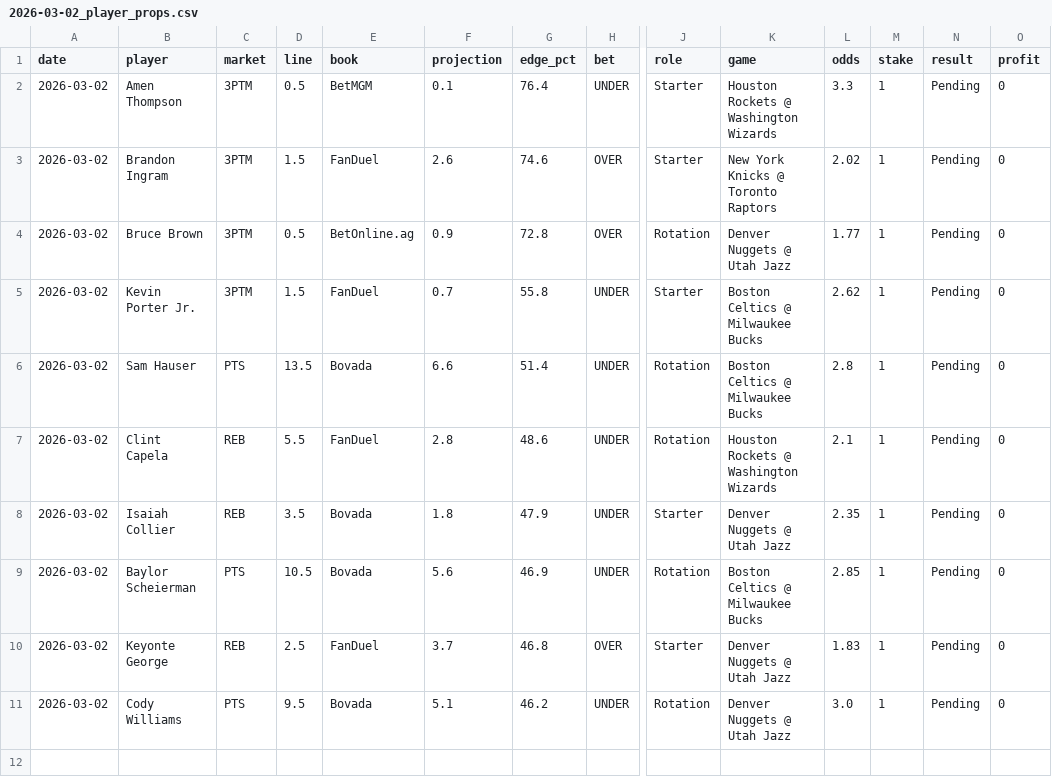
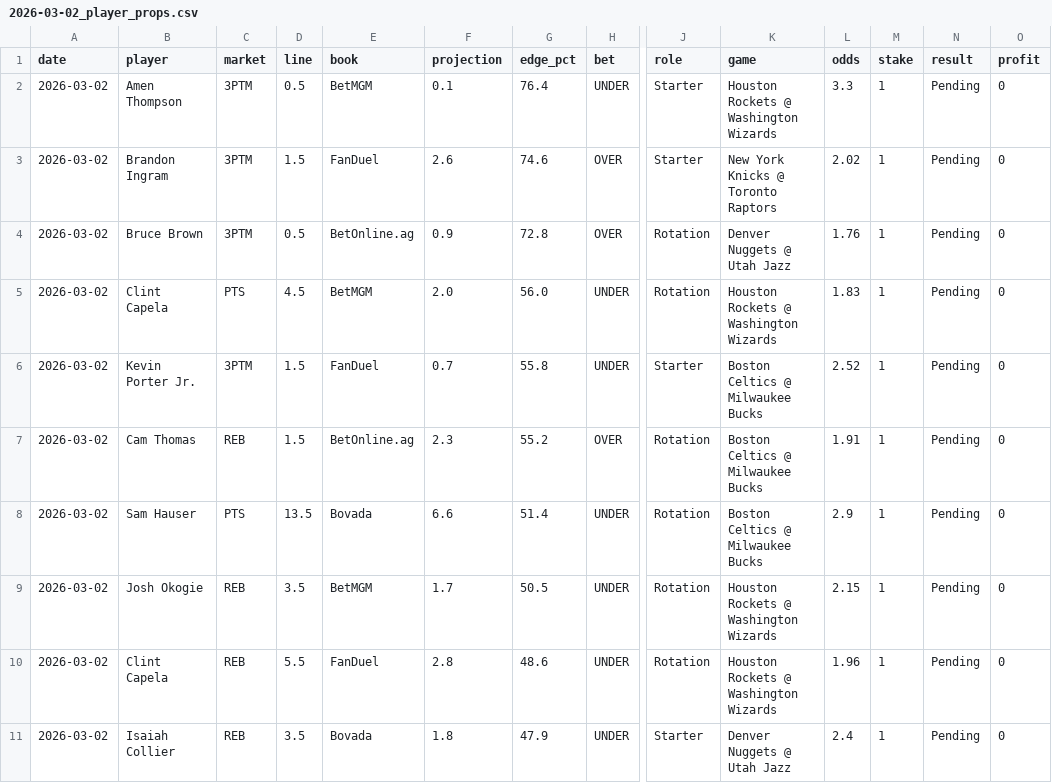
Before and after one commit to mackchiu/AutoBetTracker, a CSV file: data/2026-03-02_player_props.csv, drawn as a sheet; only a part is shown, gaps mark what is left out; removed rows and columns are numbered as before the commit, all else as after; rows hold the shown columns only; the diff names each change by its address in the sheet, - before the commit and + after, or states it on an @@ line.

Commit message:
Add player props picks for 2026-03-02

```diff
--- a/data/2026-03-02_player_props.csv
+++ b/data/2026-03-02_player_props.csv
-L4 (odds): 1.77
+L4 (odds): 1.76
+row 5: 2026-03-02 | Clint Capela | PTS | 4.5 | BetMGM | 2.0 | 56.0 | UNDER | Rotation | Houston Rockets @ Washington Wizards | 1.83 | 1 | Pending | 0
-L6 (odds): 2.62
+L6 (odds): 2.52
+row 7: 2026-03-02 | Cam Thomas | REB | 1.5 | BetOnline.ag | 2.3 | 55.2 | OVER | Rotation | Boston Celtics @ Milwaukee Bucks | 1.91 | 1 | Pending | 0
-L8 (odds): 2.8
+L8 (odds): 2.9
+row 9: 2026-03-02 | Josh Okogie | REB | 3.5 | BetMGM | 1.7 | 50.5 | UNDER | Rotation | Houston Rockets @ Washington Wizards | 2.15 | 1 | Pending | 0
-L10 (odds): 2.1
+L10 (odds): 1.96
-L11 (odds): 2.35
+L11 (odds): 2.4
-row 9: 2026-03-02 | Baylor Scheierman | PTS | 10.5 | Bovada | 5.6 | 46.9 | UNDER | Rotation | Boston Celtics @ Milwaukee Bucks | 2.85 | 1 | Pending | 0
-row 10: 2026-03-02 | Keyonte George | REB | 2.5 | FanDuel | 3.7 | 46.8 | OVER | Starter | Denver Nuggets @ Utah Jazz | 1.83 | 1 | Pending | 0
-row 11: 2026-03-02 | Cody Williams | PTS | 9.5 | Bovada | 5.1 | 46.2 | UNDER | Rotation | Denver Nuggets @ Utah Jazz | 3.0 | 1 | Pending | 0
```
